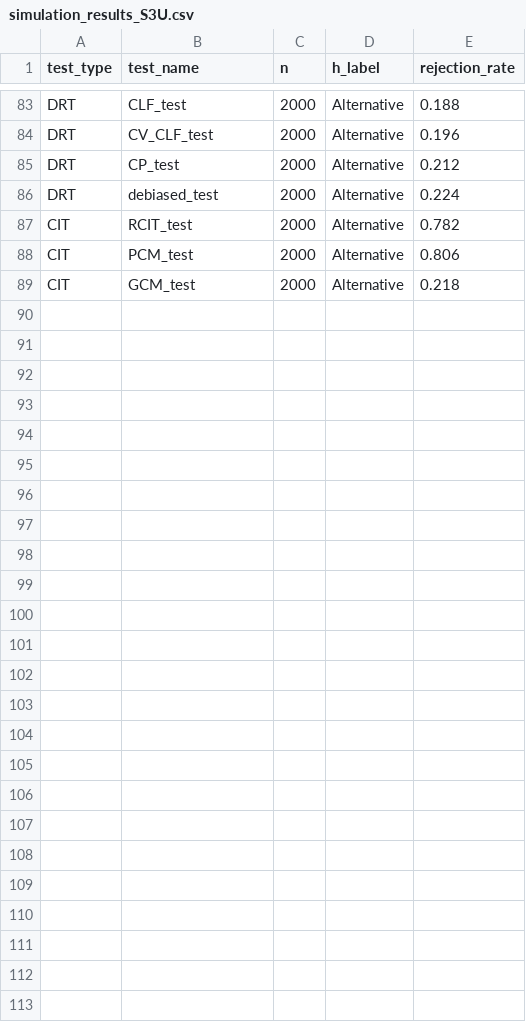
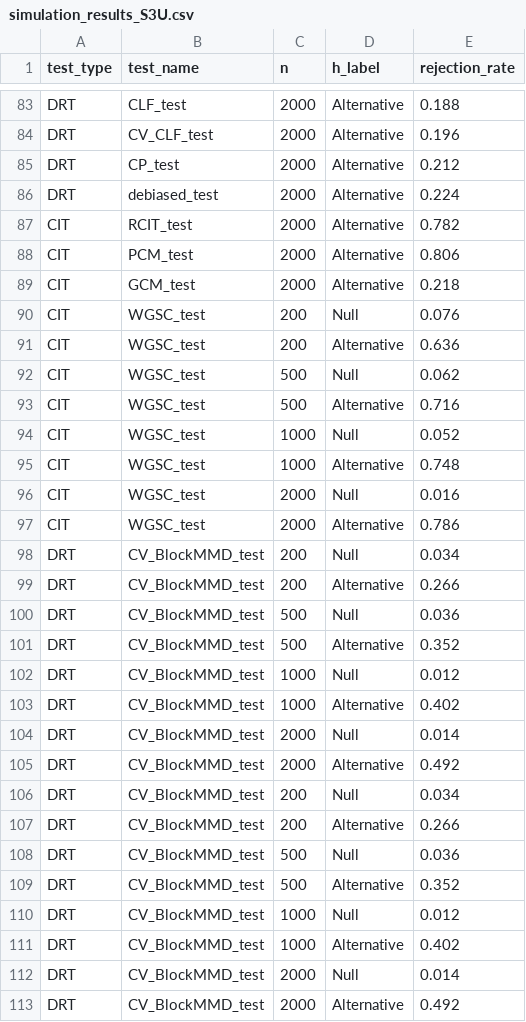
Before and after one commit to suman-cha/Cond2ST, a CSV file: results/simulation_results_S3U.csv, drawn as a sheet; only a part is shown, gaps mark what is left out; the diff names each change by its address in the sheet, - before the commit and + after, or states it on an @@ line.

```diff
--- a/results/simulation_results_S3U.csv
+++ b/results/simulation_results_S3U.csv
+row 90: CIT | WGSC_test | 200 | Null | 0.076
+row 91: CIT | WGSC_test | 200 | Alternative | 0.636
+row 92: CIT | WGSC_test | 500 | Null | 0.062
+row 93: CIT | WGSC_test | 500 | Alternative | 0.716
+row 94: CIT | WGSC_test | 1000 | Null | 0.052
+row 95: CIT | WGSC_test | 1000 | Alternative | 0.748
+row 96: CIT | WGSC_test | 2000 | Null | 0.016
+row 97: CIT | WGSC_test | 2000 | Alternative | 0.786
+row 98: DRT | CV_BlockMMD_test | 200 | Null | 0.034
+row 99: DRT | CV_BlockMMD_test | 200 | Alternative | 0.266
+row 100: DRT | CV_BlockMMD_test | 500 | Null | 0.036
+row 101: DRT | CV_BlockMMD_test | 500 | Alternative | 0.352
+row 102: DRT | CV_BlockMMD_test | 1000 | Null | 0.012
+row 103: DRT | CV_BlockMMD_test | 1000 | Alternative | 0.402
+row 104: DRT | CV_BlockMMD_test | 2000 | Null | 0.014
+row 105: DRT | CV_BlockMMD_test | 2000 | Alternative | 0.492
+row 106: DRT | CV_BlockMMD_test | 200 | Null | 0.034
+row 107: DRT | CV_BlockMMD_test | 200 | Alternative | 0.266
+row 108: DRT | CV_BlockMMD_test | 500 | Null | 0.036
+row 109: DRT | CV_BlockMMD_test | 500 | Alternative | 0.352
+row 110: DRT | CV_BlockMMD_test | 1000 | Null | 0.012
+row 111: DRT | CV_BlockMMD_test | 1000 | Alternative | 0.402
+row 112: DRT | CV_BlockMMD_test | 2000 | Null | 0.014
+row 113: DRT | CV_BlockMMD_test | 2000 | Alternative | 0.492
```
Also changed, not shown: results/simulation_results_S2U.csv, results/simulation_results_S4B.csv, 23 other files.
